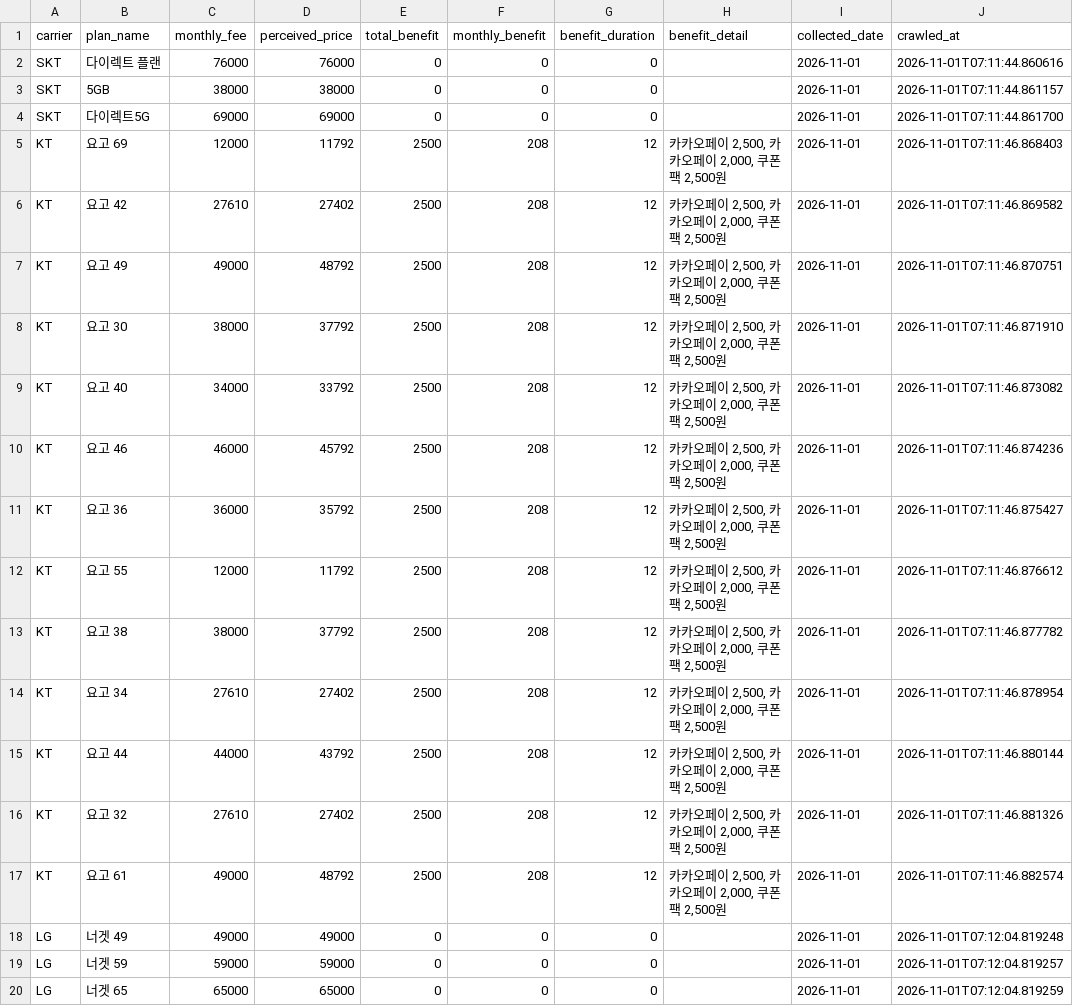
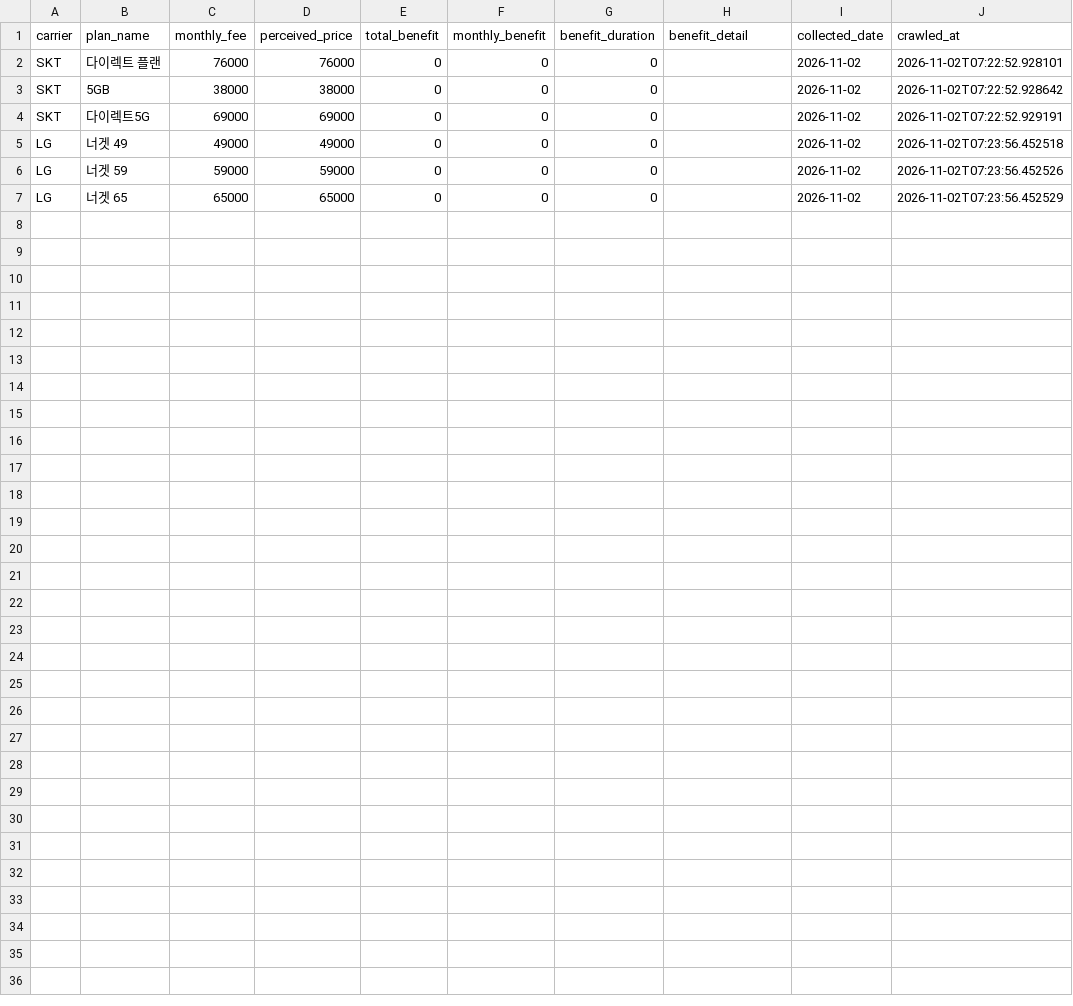
Before and after one commit to suminglitic/usim-promo-dashboard, a CSV file: data/latest.csv, drawn as a sheet.

```diff
--- a/data/latest.csv
+++ b/data/latest.csv
@@ -1,20 +1,7 @@
 carrier,plan_name,monthly_fee,perceived_price,total_benefit,monthly_benefit,benefit_duration,benefit_detail,collected_date,crawled_at
-SKT,다이렉트 플랜,76000,76000,0,0,0,,2026-11-01,2026-11-01T07:11:44.860616
-SKT,5GB,38000,38000,0,0,0,,2026-11-01,2026-11-01T07:11:44.861157
-SKT,다이렉트5G,69000,69000,0,0,0,,2026-11-01,2026-11-01T07:11:44.861700
-KT,요고 69,12000,11792,2500,208,12,"카카오페이 2,500, 카카오페이 2,000, 쿠폰팩 2,500원",2026-11-01,2026-11-01T07:11:46.868403
-KT,요고 42,27610,27402,2500,208,12,"카카오페이 2,500, 카카오페이 2,000, 쿠폰팩 2,500원",2026-11-01,2026-11-01T07:11:46.869582
-KT,요고 49,49000,48792,2500,208,12,"카카오페이 2,500, 카카오페이 2,000, 쿠폰팩 2,500원",2026-11-01,2026-11-01T07:11:46.870751
-KT,요고 30,38000,37792,2500,208,12,"카카오페이 2,500, 카카오페이 2,000, 쿠폰팩 2,500원",2026-11-01,2026-11-01T07:11:46.871910
-KT,요고 40,34000,33792,2500,208,12,"카카오페이 2,500, 카카오페이 2,000, 쿠폰팩 2,500원",2026-11-01,2026-11-01T07:11:46.873082
-KT,요고 46,46000,45792,2500,208,12,"카카오페이 2,500, 카카오페이 2,000, 쿠폰팩 2,500원",2026-11-01,2026-11-01T07:11:46.874236
-KT,요고 36,36000,35792,2500,208,12,"카카오페이 2,500, 카카오페이 2,000, 쿠폰팩 2,500원",2026-11-01,2026-11-01T07:11:46.875427
-KT,요고 55,12000,11792,2500,208,12,"카카오페이 2,500, 카카오페이 2,000, 쿠폰팩 2,500원",2026-11-01,2026-11-01T07:11:46.876612
-KT,요고 38,38000,37792,2500,208,12,"카카오페이 2,500, 카카오페이 2,000, 쿠폰팩 2,500원",2026-11-01,2026-11-01T07:11:46.877782
-KT,요고 34,27610,27402,2500,208,12,"카카오페이 2,500, 카카오페이 2,000, 쿠폰팩 2,500원",2026-11-01,2026-11-01T07:11:46.878954
-KT,요고 44,44000,43792,2500,208,12,"카카오페이 2,500, 카카오페이 2,000, 쿠폰팩 2,500원",2026-11-01,2026-11-01T07:11:46.880144
-KT,요고 32,27610,27402,2500,208,12,"카카오페이 2,500, 카카오페이 2,000, 쿠폰팩 2,500원",2026-11-01,2026-11-01T07:11:46.881326
-KT,요고 61,49000,48792,2500,208,12,"카카오페이 2,500, 카카오페이 2,000, 쿠폰팩 2,500원",2026-11-01,2026-11-01T07:11:46.882574
-LG,너겟 49,49000,49000,0,0,0,,2026-11-01,2026-11-01T07:12:04.819248
-LG,너겟 59,59000,59000,0,0,0,,2026-11-01,2026-11-01T07:12:04.819257
-LG,너겟 65,65000,65000,0,0,0,,2026-11-01,2026-11-01T07:12:04.819259
+SKT,다이렉트 플랜,76000,76000,0,0,0,,2026-11-02,2026-11-02T07:22:52.928101
+SKT,5GB,38000,38000,0,0,0,,2026-11-02,2026-11-02T07:22:52.928642
+SKT,다이렉트5G,69000,69000,0,0,0,,2026-11-02,2026-11-02T07:22:52.929191
+LG,너겟 49,49000,49000,0,0,0,,2026-11-02,2026-11-02T07:23:56.452518
+LG,너겟 59,59000,59000,0,0,0,,2026-11-02,2026-11-02T07:23:56.452526
+LG,너겟 65,65000,65000,0,0,0,,2026-11-02,2026-11-02T07:23:56.452529
```
Also changed, not shown: 3 other files.
